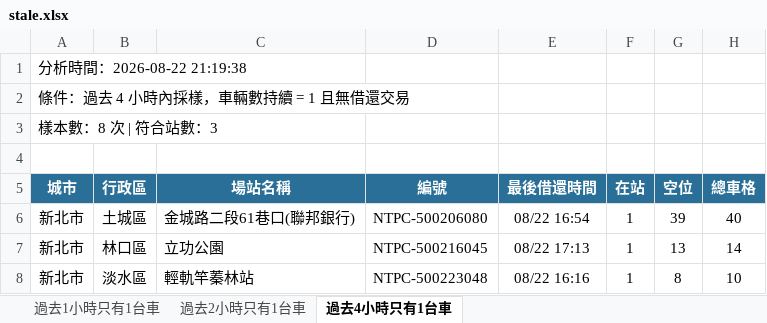
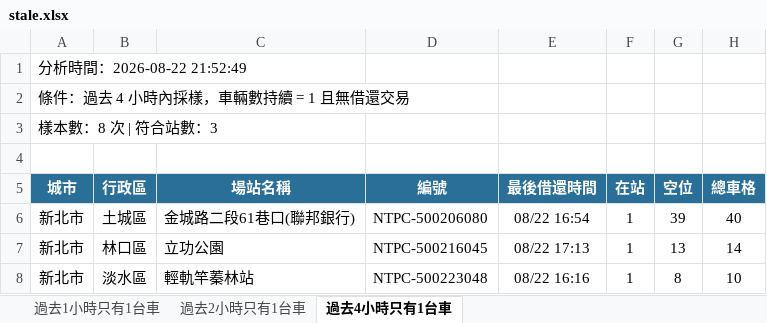
Before and after one commit to hippop3c/fixedbike, an Excel workbook: stale.xlsx, sheet 過去4小時只有1台車, drawn as a sheet; values as stored, in another font and other column widths than the file's, no borders; the diff names each change by its address in the sheet, - before the commit and + after, or states it on an @@ line.

```diff
--- a/stale.xlsx (sheet 過去4小時只有1台車)
+++ b/stale.xlsx (sheet 過去4小時只有1台車)
-A1 (城市): 分析時間：2026-08-22 21:19:38
+A1 (城市): 分析時間：2026-08-22 21:52:49
```
Also changed, not shown: sheet 過去1小時只有1台車, sheet 過去2小時只有1台車, 3 other files.
